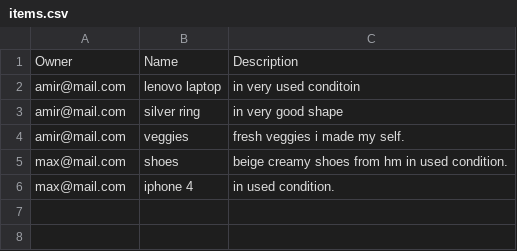
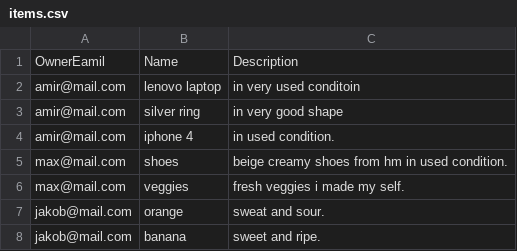
Before and after one commit to amirhamza247/tradingApp, a CSV file: items.csv, drawn as a sheet.

```diff
--- a/items.csv
+++ b/items.csv
@@ -1,6 +1,8 @@
-Owner,Name,Description
+OwnerEamil,Name,Description
 amir@mail.com,lenovo laptop,in very used conditoin
 amir@mail.com,silver ring,in very good shape
-amir@mail.com,veggies,fresh veggies i made my self.
+amir@mail.com,iphone 4,in used condition.
 max@mail.com,shoes,beige creamy shoes from hm in used condition.
-max@mail.com,iphone 4,in used condition.
+max@mail.com,veggies,fresh veggies i made my self.
+jakob@mail.com,orange,sweat and sour.
+jakob@mail.com,banana,sweet and ripe.
```
Also changed, not shown: Users.csv, 2 other files.
